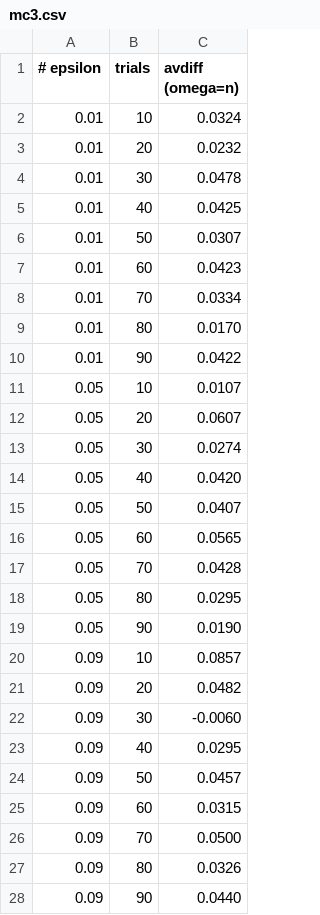
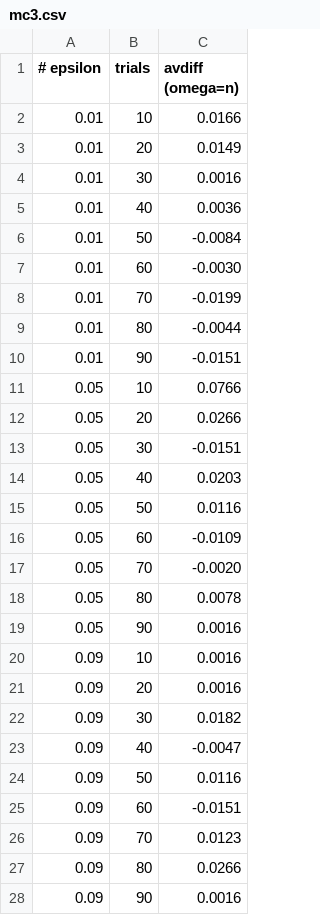
Before and after one commit to serviceprototypinglab/mcemu, a CSV file: plotting/mc/n4/mc3.csv, drawn as a sheet; only a part is shown; the diff covers the shown part only.

```diff
--- a/plotting/mc/n4/mc3.csv
+++ b/plotting/mc/n4/mc3.csv
@@ -1,28 +1,28 @@
 # epsilon,trials,avdiff (omega=n)
-0.01,10,0.0324
-0.01,20,0.0232
-0.01,30,0.0478
-0.01,40,0.0425
-0.01,50,0.0307
-0.01,60,0.0423
-0.01,70,0.0334
-0.01,80,0.0170
-0.01,90,0.0422
-0.05,10,0.0107
-0.05,20,0.0607
-0.05,30,0.0274
-0.05,40,0.0420
-0.05,50,0.0407
-0.05,60,0.0565
-0.05,70,0.0428
-0.05,80,0.0295
-0.05,90,0.0190
-0.09,10,0.0857
-0.09,20,0.0482
-0.09,30,-0.0060
-0.09,40,0.0295
-0.09,50,0.0457
-0.09,60,0.0315
-0.09,70,0.0500
-0.09,80,0.0326
-0.09,90,0.0440
+0.01,10,0.0166
+0.01,20,0.0149
+0.01,30,0.0016
+0.01,40,0.0036
+0.01,50,-0.0084
+0.01,60,-0.0030
+0.01,70,-0.0199
+0.01,80,-0.0044
+0.01,90,-0.0151
+0.05,10,0.0766
+0.05,20,0.0266
+0.05,30,-0.0151
+0.05,40,0.0203
+0.05,50,0.0116
+0.05,60,-0.0109
+0.05,70,-0.0020
+0.05,80,0.0078
+0.05,90,0.0016
+0.09,10,0.0016
+0.09,20,0.0016
+0.09,30,0.0182
+0.09,40,-0.0047
+0.09,50,0.0116
+0.09,60,-0.0151
+0.09,70,0.0123
+0.09,80,0.0266
+0.09,90,0.0016
```
Also changed, not shown: 63 edited cells elsewhere in this file, plotting/mc/n4/mc1.csv, plotting/mc/n4/mc1om.csv, 8 other files.
